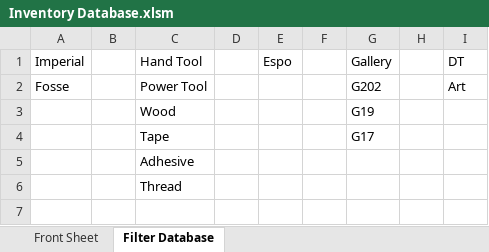
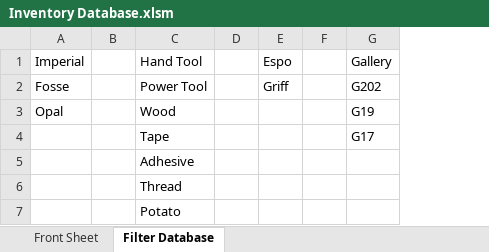
Before and after one commit to lukebinmore/Fullhurst-Stock-Take, an Excel workbook: Inventory Database.xlsm, sheet Filter Database, drawn as a sheet; values as stored, in another font and other column widths than the file's, no borders; table styles not drawn; removed rows and columns are numbered as before the commit, all else as after; the diff names each change by its address in the sheet, - before the commit and + after, or states it on an @@ line.

```diff
--- a/Inventory Database.xlsm (sheet Filter Database)
+++ b/Inventory Database.xlsm (sheet Filter Database)
-column H, empty
-column I (DT), row 2: Art
-E2 (Espo): (empty)
+E2 (Espo): Griff
-A3 (Imperial): (empty)
+A3 (Imperial): Opal
+row 7:  |  | Potato
```
Also changed, not shown: sheet Front Sheet, charts or pictures, 2 other files.
